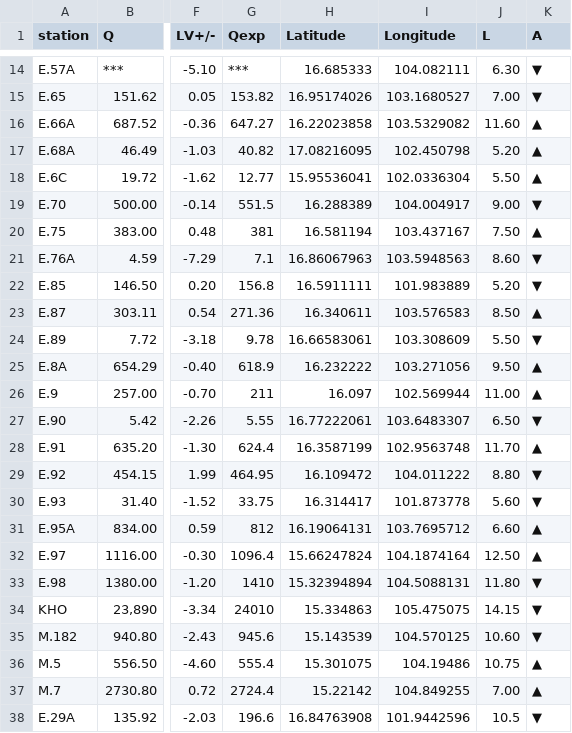
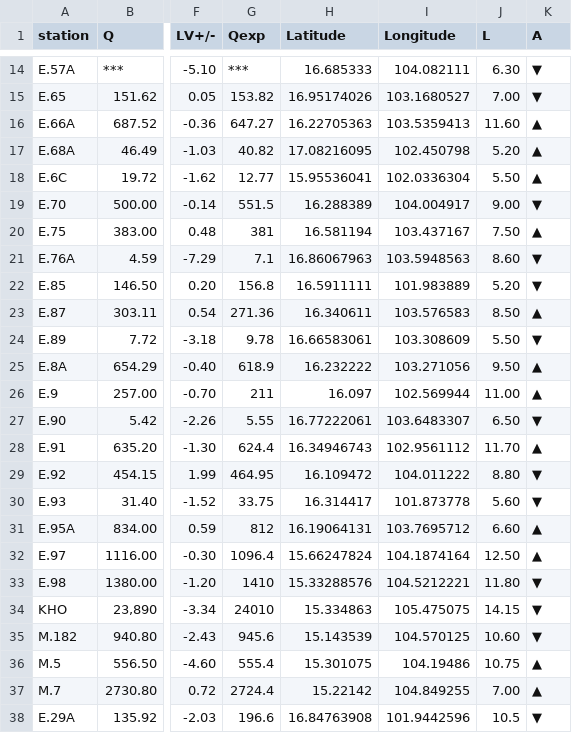
Before and after one commit to rattapong4500830013/map_stacionwater, a CSV file: station_water6.csv, drawn as a sheet; only a part is shown, gaps mark what is left out; the diff names each change by its address in the sheet, - before the commit and + after, or states it on an @@ line.

Commit message:
Add files via upload

```diff
--- a/station_water6.csv
+++ b/station_water6.csv
-H16 (Latitude): 16.22023858
+H16 (Latitude): 16.22705363
-I16 (Longitude): 103.5329082
+I16 (Longitude): 103.5359413
-H28 (Latitude): 16.3587199
+H28 (Latitude): 16.34946743
-I28 (Longitude): 102.9563748
+I28 (Longitude): 102.9561112
-H33 (Latitude): 15.32394894
+H33 (Latitude): 15.33288576
-I33 (Longitude): 104.5088131
+I33 (Longitude): 104.5212221
```
